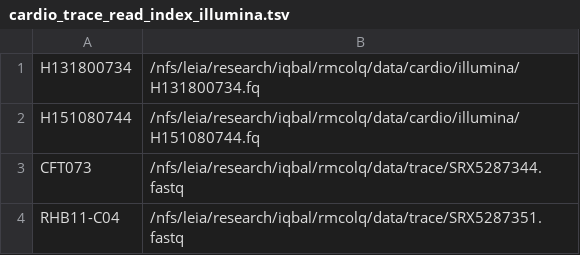
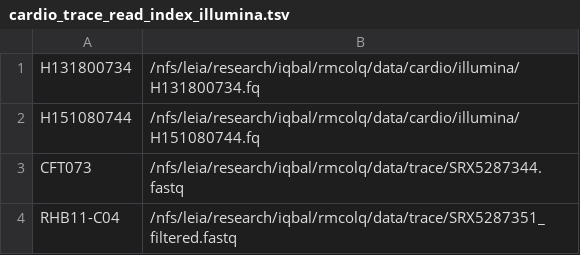
Before and after one commit to rmcolq/DPhil_analysis, a TSV file: data/cardio_trace_read_index_illumina.tsv, drawn as a sheet.

Commit message:
updates after filtering reads

```diff
--- a/data/cardio_trace_read_index_illumina.tsv
+++ b/data/cardio_trace_read_index_illumina.tsv
@@ -3,2 +3,2 @@ H151080744	/nfs/leia/research/iqbal/rmcolq/data/cardio/illumina/H151080744.fq
 CFT073	/nfs/leia/research/iqbal/rmcolq/data/trace/SRX5287344.fastq
-RHB11-C04	/nfs/leia/research/iqbal/rmcolq/data/trace/SRX5287351.fastq
+RHB11-C04	/nfs/leia/research/iqbal/rmcolq/data/trace/SRX5287351_filtered.fastq
```
Also changed, not shown: 3 other files.
